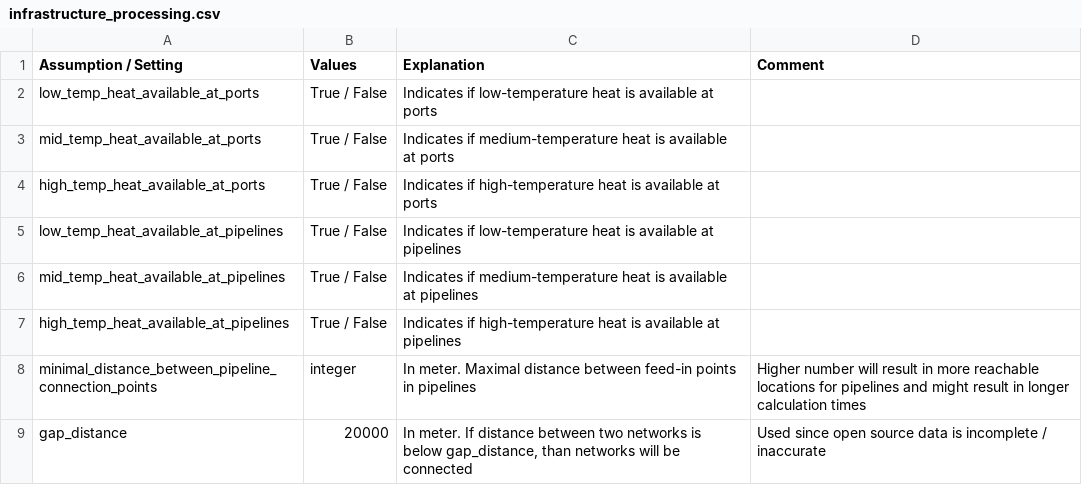
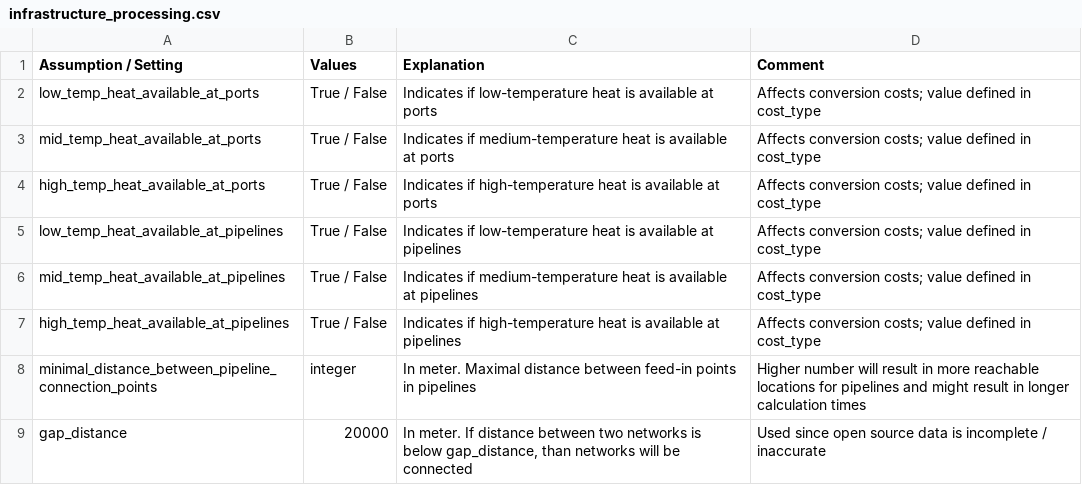
Before and after one commit to ulicious/hermes, a CSV file: doc/parameter_explanation/infrastructure_processing.csv, drawn as a sheet.

```diff
--- a/doc/parameter_explanation/infrastructure_processing.csv
+++ b/doc/parameter_explanation/infrastructure_processing.csv
@@ -1,8 +1,8 @@
 Assumption / Setting;Values;Explanation;Comment
-low_temp_heat_available_at_ports;True / False;Indicates if low-temperature heat is available at ports;
-mid_temp_heat_available_at_ports;True / False;Indicates if medium-temperature heat is available at ports;
-high_temp_heat_available_at_ports;True / False;Indicates if high-temperature heat is available at ports;
-low_temp_heat_available_at_pipelines;True / False;Indicates if low-temperature heat is available at pipelines;
-mid_temp_heat_available_at_pipelines;True / False;Indicates if medium-temperature heat is available at pipelines;
-high_temp_heat_available_at_pipelines;True / False;Indicates if high-temperature heat is available at pipelines;
+low_temp_heat_available_at_ports;True / False;Indicates if low-temperature heat is available at ports;"Affects conversion costs; value defined in cost_type"
+mid_temp_heat_available_at_ports;True / False;Indicates if medium-temperature heat is available at ports;"Affects conversion costs; value defined in cost_type"
+high_temp_heat_available_at_ports;True / False;Indicates if high-temperature heat is available at ports;"Affects conversion costs; value defined in cost_type"
+low_temp_heat_available_at_pipelines;True / False;Indicates if low-temperature heat is available at pipelines;"Affects conversion costs; value defined in cost_type"
+mid_temp_heat_available_at_pipelines;True / False;Indicates if medium-temperature heat is available at pipelines;"Affects conversion costs; value defined in cost_type"
+high_temp_heat_available_at_pipelines;True / False;Indicates if high-temperature heat is available at pipelines;"Affects conversion costs; value defined in cost_type"
 minimal_distance_between_pipeline_connection_points;integer;In meter. Maximal distance between feed-in points in pipelines;Higher number will result in more reachable locations for pipelines and might result in longer calculation times
```
Also changed, not shown: doc/parameter_explanation/plotting_single_parameters.csv, 1 other file.
